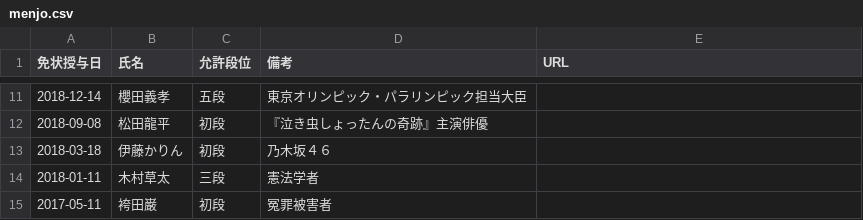
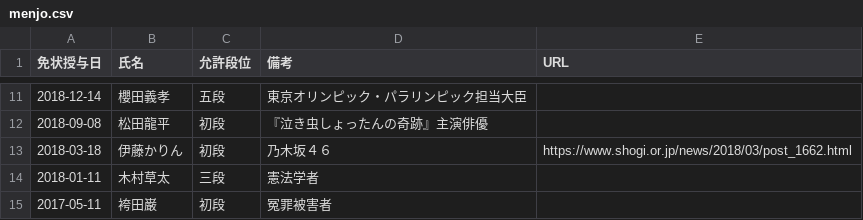
Before and after one commit to ulti-shogi/mate-shogi, a CSV file: menjo.csv, drawn as a sheet; only a part is shown, gaps mark what is left out.

```diff
--- a/menjo.csv
+++ b/menjo.csv
@@ -12,3 +12,3 @@
 2018-09-08,松田龍平,初段,『泣き虫しょったんの奇跡』主演俳優,
-2018-03-18,伊藤かりん,初段,乃木坂４６,
+2018-03-18,伊藤かりん,初段,乃木坂４６,https://www.shogi.or.jp/news/2018/03/post_1662.html
 2018-01-11,木村草太,三段,憲法学者,
```
Also changed, not shown: 1 other file.
